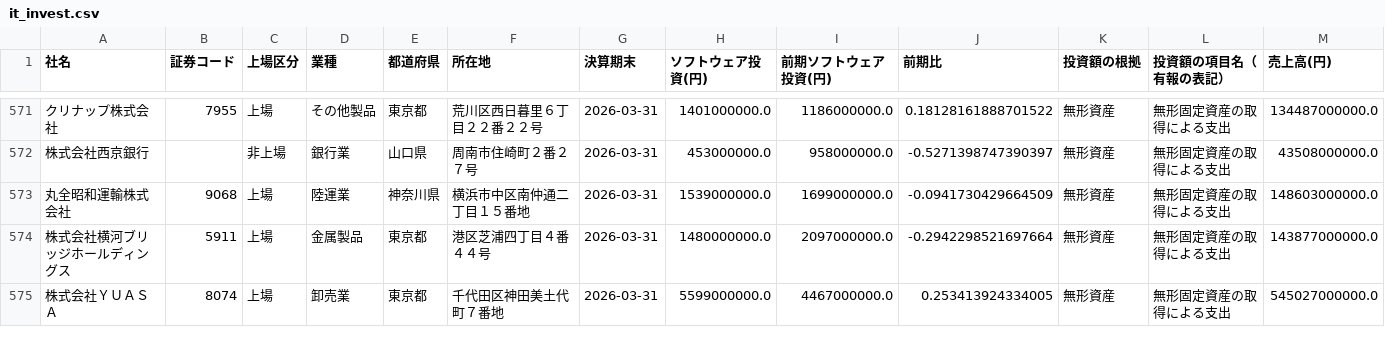
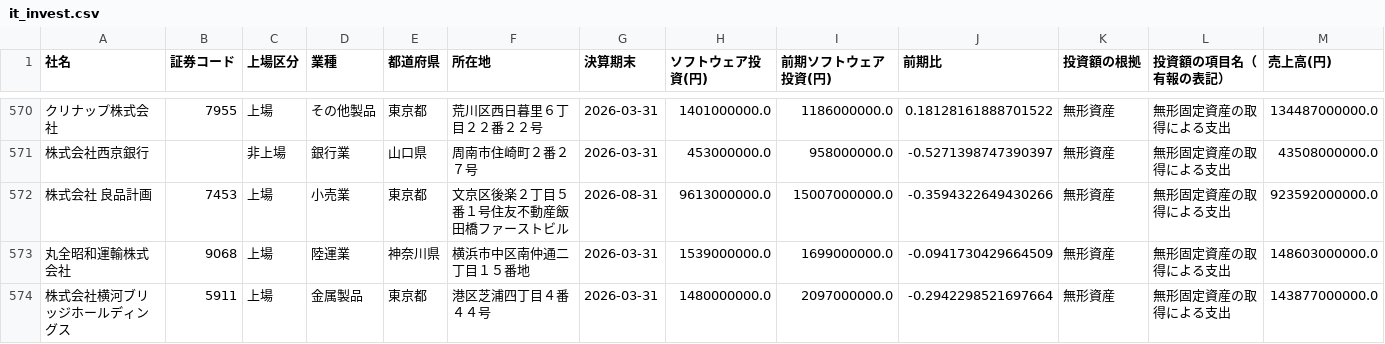
Before and after one commit to kukkunbz3613-prog/jp-stock-screener, a CSV file: docs/it_invest.csv, drawn as a sheet; only a part is shown, gaps mark what is left out; the shorter side is filled out with more unchanged rows; rows hold the shown columns only; the diff covers the shown part only; the diff names each change by its address in the sheet, - before the commit and + after, or states it on an @@ line.

```diff
--- a/docs/it_invest.csv
+++ b/docs/it_invest.csv
+row 572: 株式会社 良品計画 | 7453 | 上場 | 小売業 | 東京都 | 文京区後楽２丁目５番１号住友不動産飯田橋ファーストビル | 2026-08-31 | 9613000000.0 | 15007000000.0 | -0.3594322649430266 | 無形資産 | 無形固定資産の取得による支出 | 923592000000.0
```
Also changed, not shown: 6 added rows and 5 removed rows elsewhere in this file, data/edinet_docs.csv, data/it_invest_raw.csv, 3 other files.
